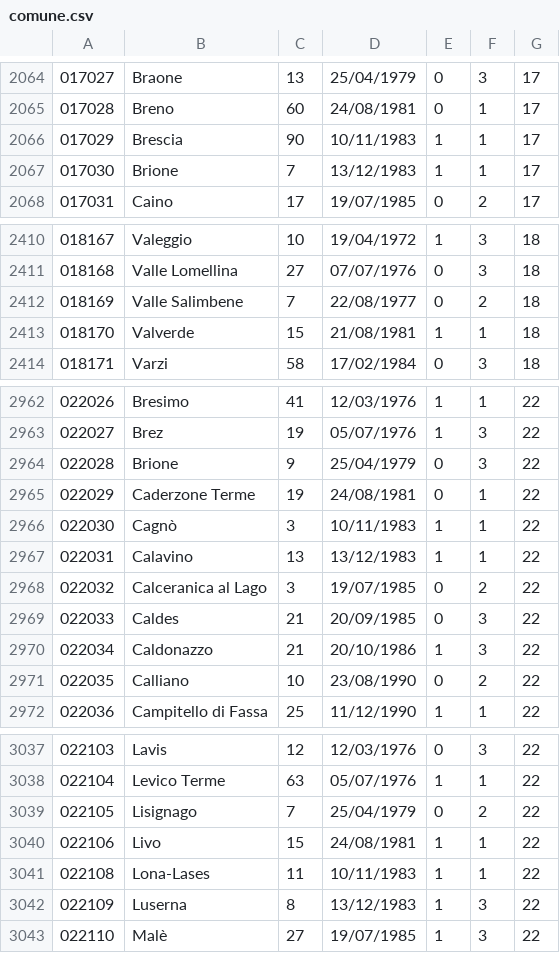
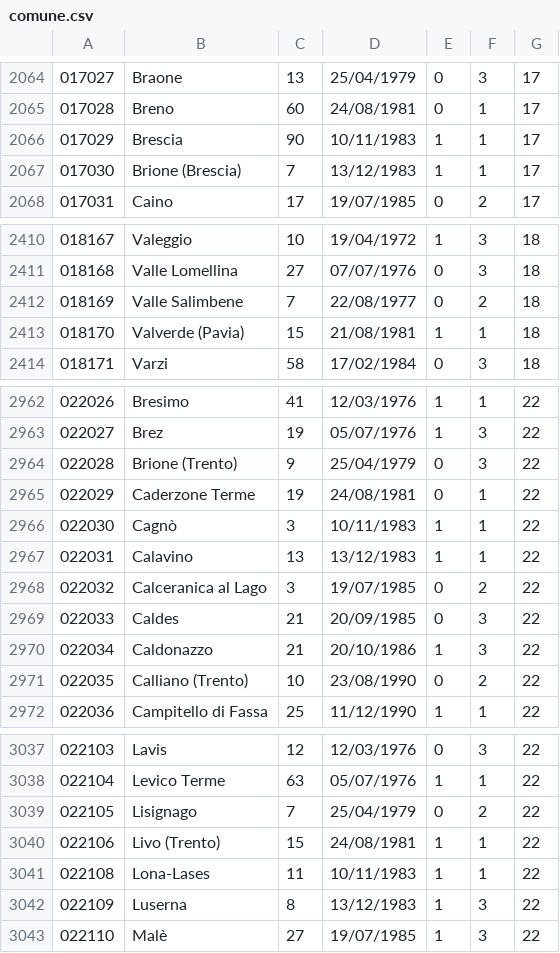
Before and after one commit to zagoli/controlloEpidemia, a CSV file: src/main/resources/csvToLoad/comune.csv, drawn as a sheet; only a part is shown, gaps mark what is left out; the diff covers the shown part only.

```diff
--- a/src/main/resources/csvToLoad/comune.csv
+++ b/src/main/resources/csvToLoad/comune.csv
@@ -2066,3 +2066,3 @@
 017029;Brescia;90;10/11/1983;1;1;17
-017030;Brione;7;13/12/1983;1;1;17
+017030;Brione (Brescia);7;13/12/1983;1;1;17
 017031;Caino;17;19/07/1985;0;2;17
@@ -2412,3 +2412,3 @@
 018169;Valle Salimbene;7;22/08/1977;0;2;18
-018170;Valverde;15;21/08/1981;1;1;18
+018170;Valverde (Pavia);15;21/08/1981;1;1;18
 018171;Varzi;58;17/02/1984;0;3;18
@@ -2963,3 +2963,3 @@
 022027;Brez;19;05/07/1976;1;3;22
-022028;Brione;9;25/04/1979;0;3;22
+022028;Brione (Trento);9;25/04/1979;0;3;22
 022029;Caderzone Terme;19;24/08/1981;0;1;22
@@ -2970,3 +2970,3 @@
 022034;Caldonazzo;21;20/10/1986;1;3;22
-022035;Calliano;10;23/08/1990;0;2;22
+022035;Calliano (Trento);10;23/08/1990;0;2;22
 022036;Campitello di Fassa;25;11/12/1990;1;1;22
@@ -3039,3 +3039,3 @@
 022105;Lisignago;7;25/04/1979;0;2;22
-022106;Livo;15;24/08/1981;1;1;22
+022106;Livo (Trento);15;24/08/1981;1;1;22
 022108;Lona-Lases;11;10/11/1983;1;1;22
```
Also changed, not shown: 11 edited cells elsewhere in this file, 9 other files.
